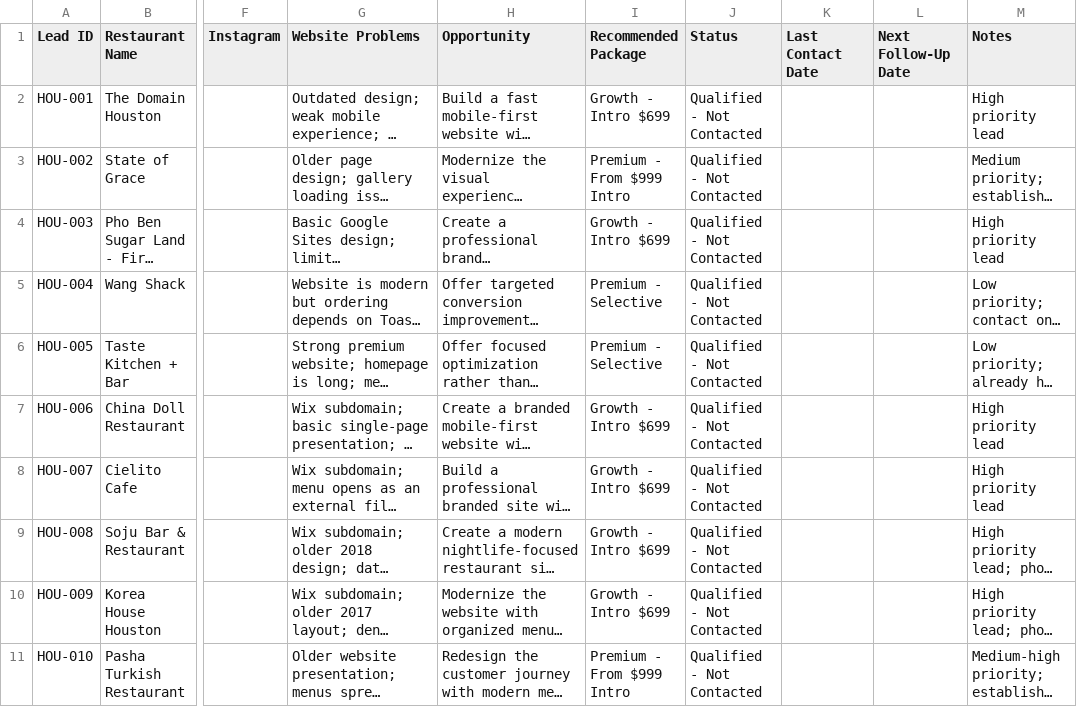
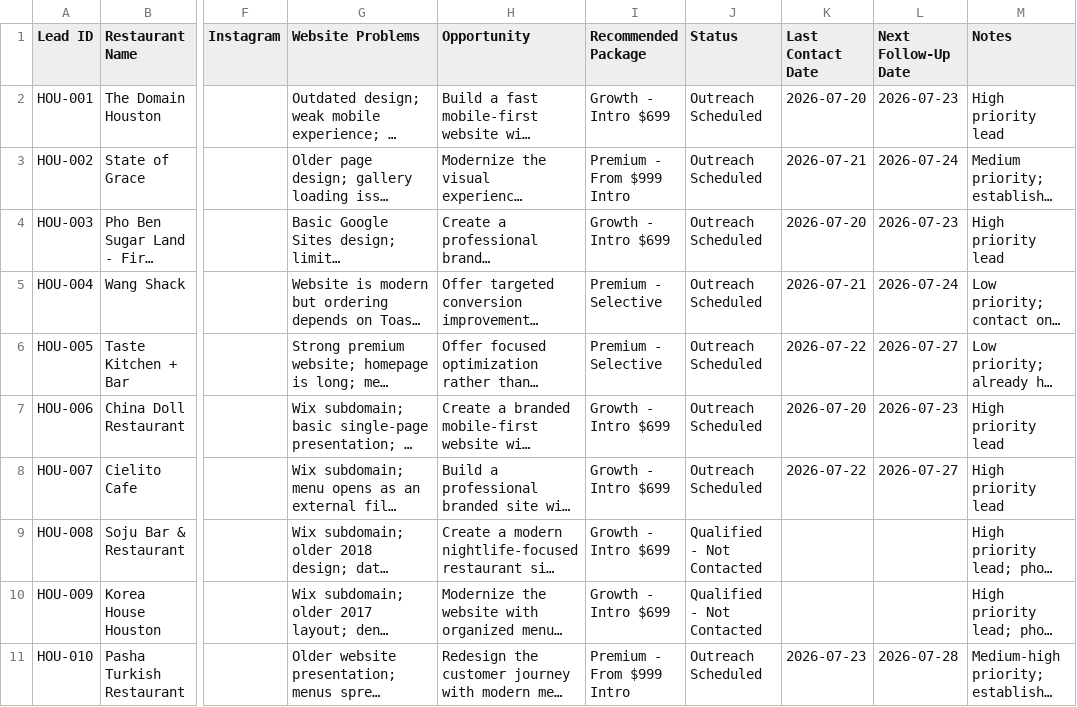
Before and after one commit to northovadigital/northova-digital, a CSV file: Leads/Houston-Restaurant-Leads.csv, drawn as a sheet; only a part is shown, gaps mark what is left out; long unchanged cells end in …; the diff names each change by its address in the sheet, - before the commit and + after, or states it on an @@ line.

Commit message:
outreach: update scheduled lead tracking

```diff
--- a/Leads/Houston-Restaurant-Leads.csv
+++ b/Leads/Houston-Restaurant-Leads.csv
-J2:J8 (Status): Qualified - Not Contacted
+J2:J8 (Status): Outreach Scheduled
-K2 (Last Contact Date): (empty)
+K2 (Last Contact Date): 2026-07-20
-L2 (Next Follow-Up Date): (empty)
+L2 (Next Follow-Up Date): 2026-07-23
-K3 (Last Contact Date): (empty)
+K3 (Last Contact Date): 2026-07-21
-L3 (Next Follow-Up Date): (empty)
+L3 (Next Follow-Up Date): 2026-07-24
-K4 (Last Contact Date): (empty)
+K4 (Last Contact Date): 2026-07-20
-L4 (Next Follow-Up Date): (empty)
+L4 (Next Follow-Up Date): 2026-07-23
-K5 (Last Contact Date): (empty)
+K5 (Last Contact Date): 2026-07-21
-L5 (Next Follow-Up Date): (empty)
+L5 (Next Follow-Up Date): 2026-07-24
-K6 (Last Contact Date): (empty)
+K6 (Last Contact Date): 2026-07-22
-L6 (Next Follow-Up Date): (empty)
+L6 (Next Follow-Up Date): 2026-07-27
-K7 (Last Contact Date): (empty)
+K7 (Last Contact Date): 2026-07-20
-L7 (Next Follow-Up Date): (empty)
+L7 (Next Follow-Up Date): 2026-07-23
-K8 (Last Contact Date): (empty)
+K8 (Last Contact Date): 2026-07-22
-L8 (Next Follow-Up Date): (empty)
+L8 (Next Follow-Up Date): 2026-07-27
-J11 (Status): Qualified - Not Contacted
+J11 (Status): Outreach Scheduled
-K11 (Last Contact Date): (empty)
+K11 (Last Contact Date): 2026-07-23
-L11 (Next Follow-Up Date): (empty)
+L11 (Next Follow-Up Date): 2026-07-28
```
